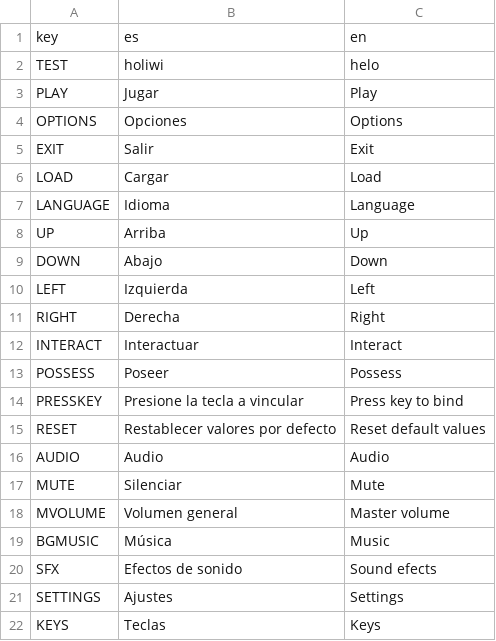
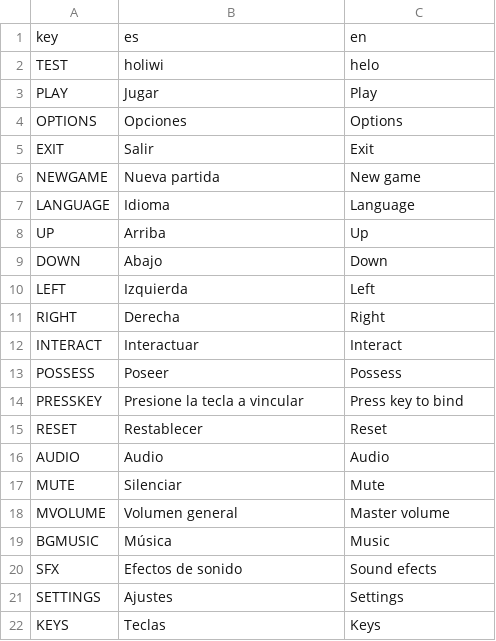
Before and after one commit to Oblitiel/Geist, a CSV file: assets/text/translations.csv, drawn as a sheet; removed rows and columns are numbered as before the commit, all else as after; the diff names each change by its address in the sheet, - before the commit and + after, or states it on an @@ line.

```diff
--- a/assets/text/translations.csv
+++ b/assets/text/translations.csv
-row 6: LOAD | Cargar | Load
+row 6: NEWGAME | Nueva partida | New game
-B15: Restablecer valores por defecto
+B15: Restablecer
-C15: Reset default values
+C15: Reset
```
Also changed, not shown: 3 other files.
